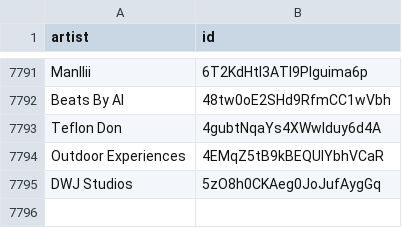
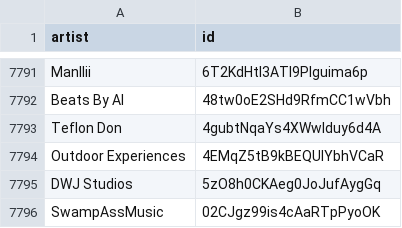
Before and after one commit to CennoxX/spotify-ai-blocker, a CSV file: SpotifyAiArtists.csv, drawn as a sheet; only a part is shown, gaps mark what is left out.

```diff
--- a/SpotifyAiArtists.csv
+++ b/SpotifyAiArtists.csv
@@ -7795 +7795,2 @@ Outdoor Experiences,4EMqZ5tB9kBEQUIYbhVCaR
 DWJ Studios,5zO8h0CKAeg0JoJufAygGq
+SwampAssMusic,02CJgz99is4cAaRTpPyoOK
```
